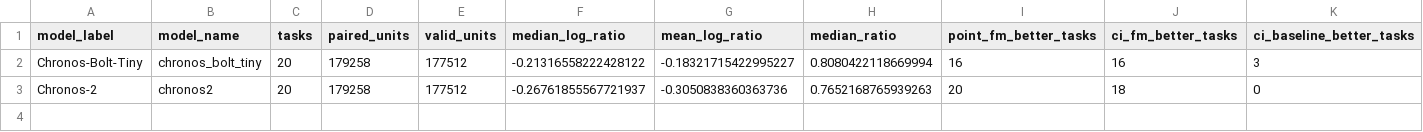
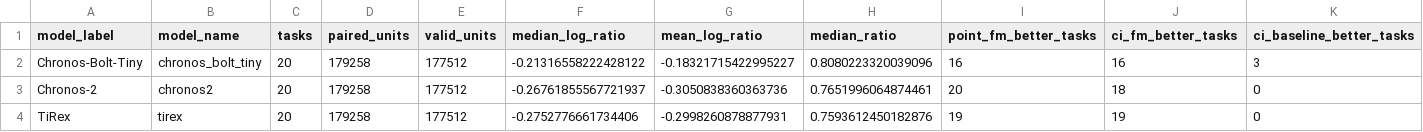
Before and after one commit to MaciejR/large-scale-demand-forecasting-benchmark, a CSV file: analysis/figures/fev_prediction_level_wape_summary.csv, drawn as a sheet.

```diff
--- a/analysis/figures/fev_prediction_level_wape_summary.csv
+++ b/analysis/figures/fev_prediction_level_wape_summary.csv
@@ -1,3 +1,4 @@
 model_label,model_name,tasks,paired_units,valid_units,median_log_ratio,mean_log_ratio,median_ratio,point_fm_better_tasks,ci_fm_better_tasks,ci_baseline_better_tasks
-Chronos-Bolt-Tiny,chronos_bolt_tiny,20,179258,177512,-0.21316558222428122,-0.18321715422995227,0.8080422118669994,16,16,3
-Chronos-2,chronos2,20,179258,177512,-0.26761855567721937,-0.3050838360363736,0.7652168765939263,20,18,0
+Chronos-Bolt-Tiny,chronos_bolt_tiny,20,179258,177512,-0.21316558222428122,-0.18321715422995227,0.8080223320039096,16,16,3
+Chronos-2,chronos2,20,179258,177512,-0.26761855567721937,-0.3050838360363736,0.7651996064874461,20,18,0
+TiRex,tirex,20,179258,177512,-0.2752776661734406,-0.2998260878877931,0.7593612450182876,19,19,0
```
Also changed, not shown: analysis/figures/fev_official_bootstrap_manifest.csv, analysis/figures/fev_official_model_coverage.csv, 21 other files.
